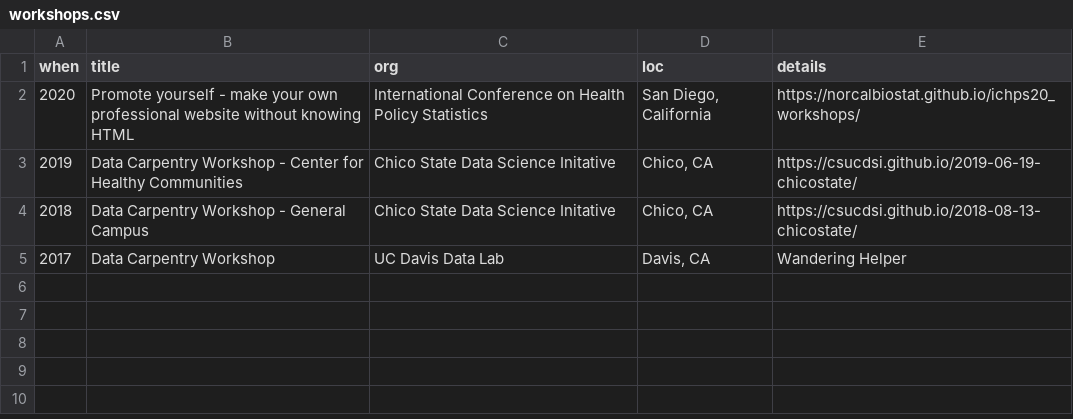
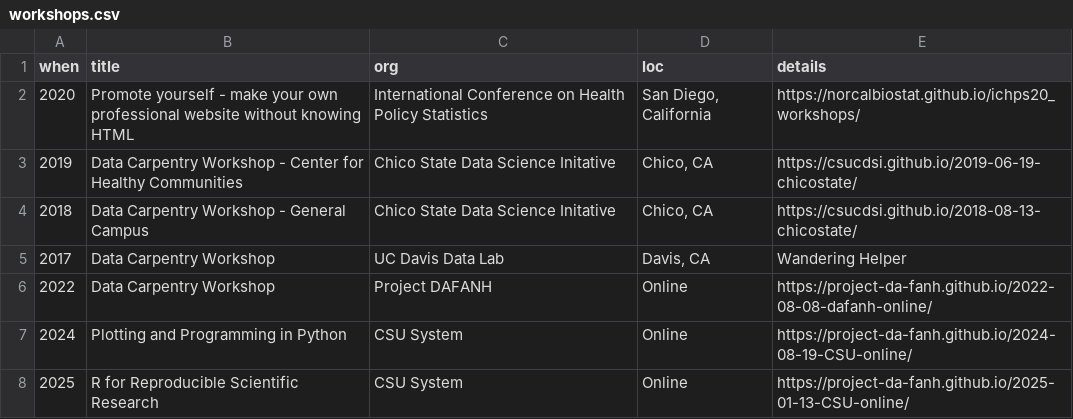
Before and after one commit to norcalbiostat/CV, a CSV file: workshops.csv, drawn as a sheet; the diff names each change by its address in the sheet, - before the commit and + after, or states it on an @@ line.

```diff
--- a/workshops.csv
+++ b/workshops.csv
+row 6: 2022 | Data Carpentry Workshop | Project DAFANH | Online | https://project-da-fanh.github.io/2022-08-08-dafanh-online/
+row 7: 2024 | Plotting and Programming in Python | CSU System | Online | https://project-da-fanh.github.io/2024-08-19-CSU-online/
+row 8: 2025 | R for Reproducible Scientific Research | CSU System | Online | https://project-da-fanh.github.io/2025-01-13-CSU-online/
```
Also changed, not shown: grants.csv, prof-service.csv, 5 other files.
